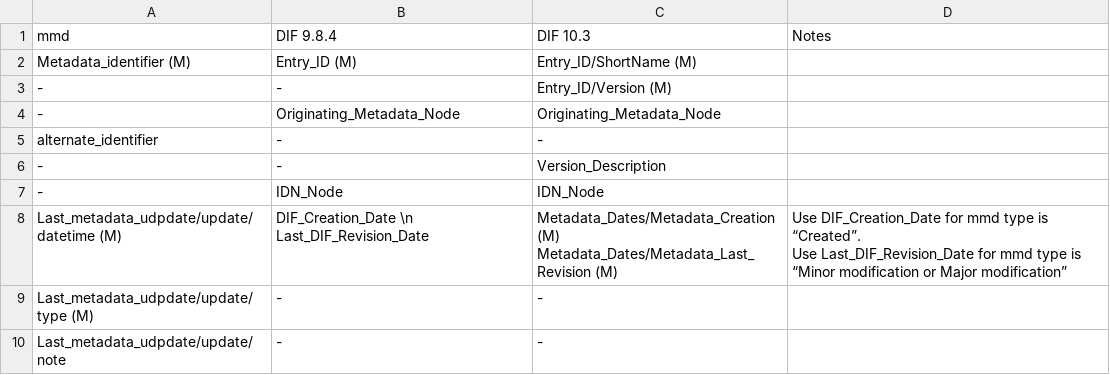
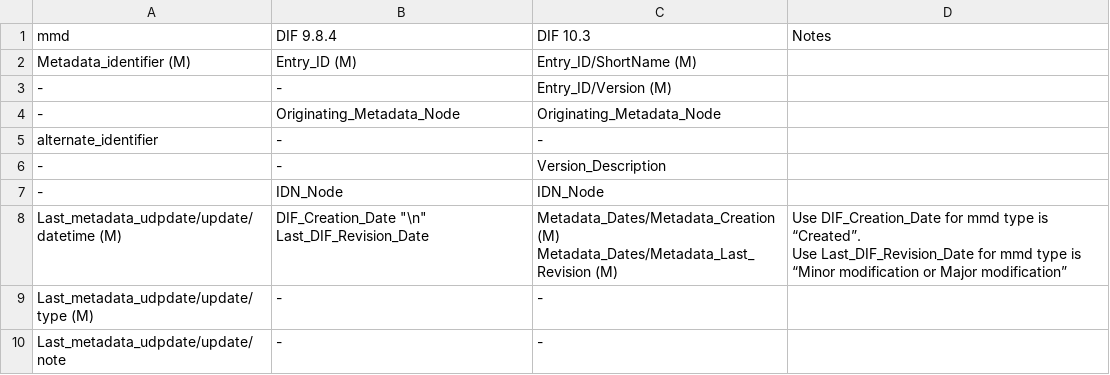
Before and after one commit to namdy0429/mmd, a CSV file: mapping/MMD-DIF_mapping.csv, drawn as a sheet; only a part is shown.

Commit message:
Update MMD-DIF_mapping.csv

```diff
--- a/mapping/MMD-DIF_mapping.csv
+++ b/mapping/MMD-DIF_mapping.csv
@@ -7,5 +7,5 @@ alternate_identifier,-,-,
 -,IDN_Node,IDN_Node,
-Last_metadata_udpdate/update/datetime (M),DIF_Creation_Date \n Last_DIF_Revision_Date,"Metadata_Dates/Metadata_Creation (M)
-Metadata_Dates/Metadata_Last_Revision (M)","Use DIF_Creation_Date for mmd type is “Created”.
-Use Last_DIF_Revision_Date for mmd type is “Minor modification or Major modification”"
+Last_metadata_udpdate/update/datetime (M),DIF_Creation_Date "\n" Last_DIF_Revision_Date,"Metadata_Dates/Metadata_Creation (M)
+Metadata_Dates/Metadata_Last_Revision (M)","Use DIF_Creation_Date for mmd type is “Created”.
+Use Last_DIF_Revision_Date for mmd type is “Minor modification or Major modification”"
 Last_metadata_udpdate/update/type (M),-,-,
```
